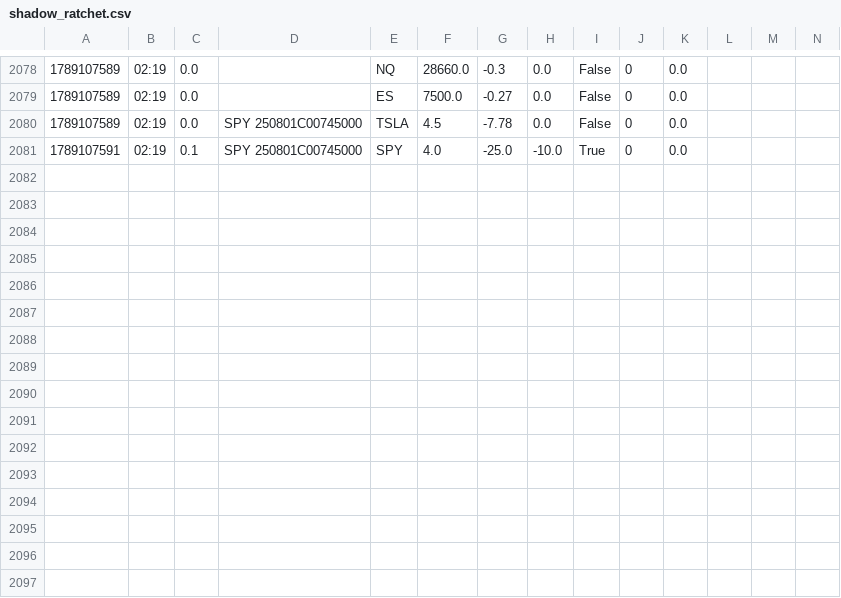
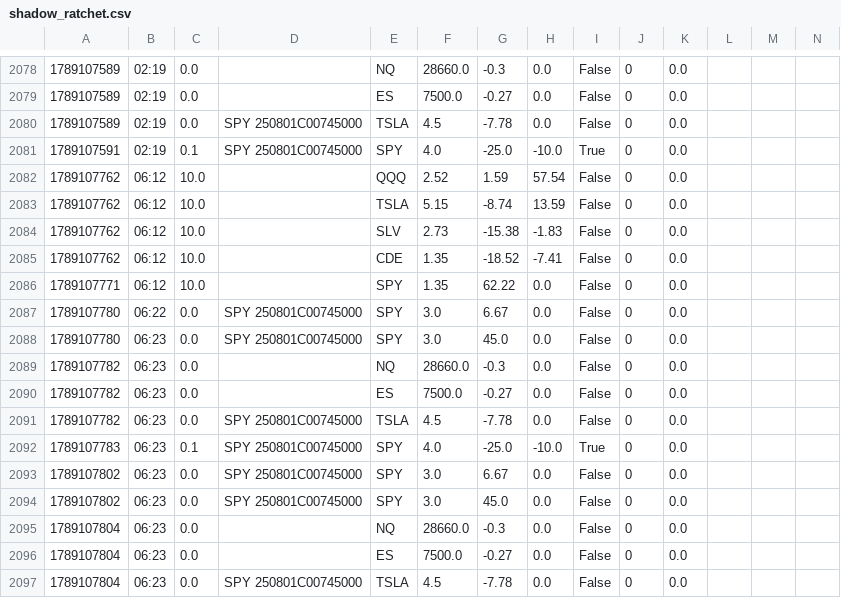
Before and after one commit to giancuffaro/discord-sniper, a CSV file: shadow_ratchet.csv, drawn as a sheet; only a part is shown, gaps mark what is left out.

```diff
--- a/shadow_ratchet.csv
+++ b/shadow_ratchet.csv
@@ -2081 +2081,17 @@
 1789107591,02:19,0.1,SPY   250801C00745000,SPY,4.0,-25.0,-10.0,True,0,0.0,,,
+1789107762,06:12,10.0,,QQQ,2.52,1.59,57.54,False,0,0.0,,,
+1789107762,06:12,10.0,,TSLA,5.15,-8.74,13.59,False,0,0.0,,,
+1789107762,06:12,10.0,,SLV,2.73,-15.38,-1.83,False,0,0.0,,,
+1789107762,06:12,10.0,,CDE,1.35,-18.52,-7.41,False,0,0.0,,,
+1789107771,06:12,10.0,,SPY,1.35,62.22,0.0,False,0,0.0,,,
+1789107780,06:22,0.0,SPY   250801C00745000,SPY,3.0,6.67,0.0,False,0,0.0,,,
+1789107780,06:23,0.0,SPY   250801C00745000,SPY,3.0,45.0,0.0,False,0,0.0,,,
+1789107782,06:23,0.0,,NQ,28660.0,-0.3,0.0,False,0,0.0,,,
+1789107782,06:23,0.0,,ES,7500.0,-0.27,0.0,False,0,0.0,,,
+1789107782,06:23,0.0,SPY   250801C00745000,TSLA,4.5,-7.78,0.0,False,0,0.0,,,
+1789107783,06:23,0.1,SPY   250801C00745000,SPY,4.0,-25.0,-10.0,True,0,0.0,,,
+1789107802,06:23,0.0,SPY   250801C00745000,SPY,3.0,6.67,0.0,False,0,0.0,,,
+1789107802,06:23,0.0,SPY   250801C00745000,SPY,3.0,45.0,0.0,False,0,0.0,,,
+1789107804,06:23,0.0,,NQ,28660.0,-0.3,0.0,False,0,0.0,,,
+1789107804,06:23,0.0,,ES,7500.0,-0.27,0.0,False,0,0.0,,,
+1789107804,06:23,0.0,SPY   250801C00745000,TSLA,4.5,-7.78,0.0,False,0,0.0,,,
```
Also changed, not shown: 1 other file.
